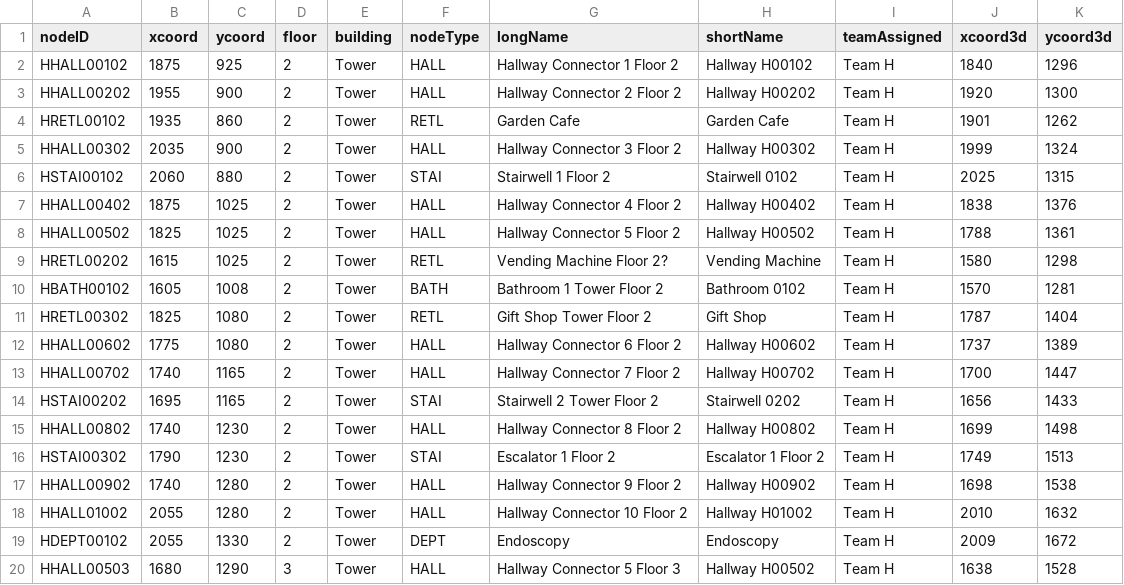
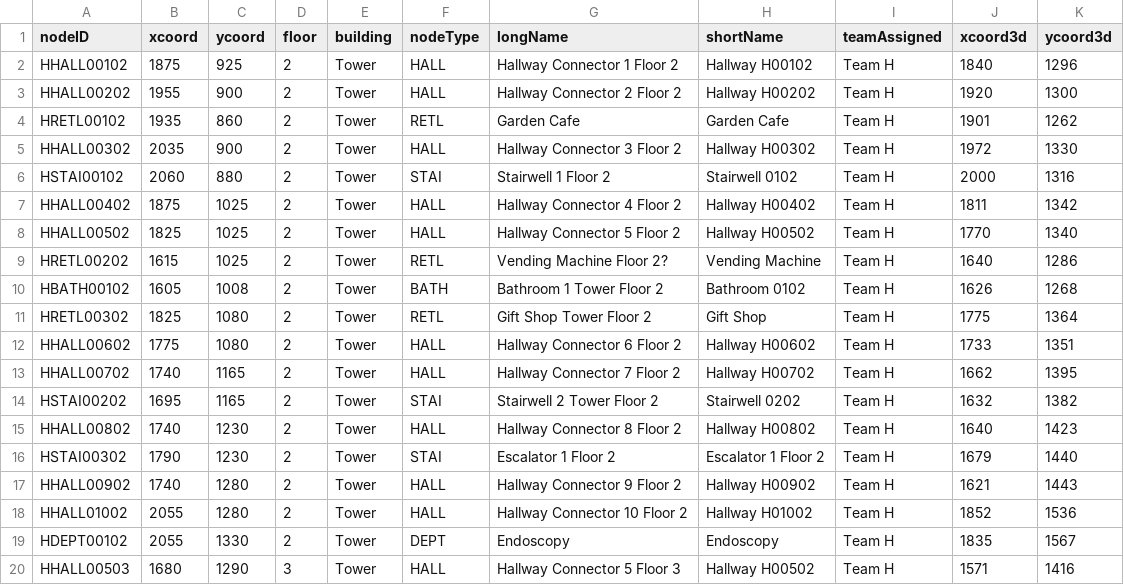
Before and after one commit to LANTHEMAN/CS3373_HospitalSystem, a CSV file: src/main/resources/com/github/CS3733_D18_Team_F_Project_0/db/map/MapHnodes.csv, drawn as a sheet; only a part is shown; the diff covers the shown part only.

```diff
--- a/src/main/resources/com/github/CS3733_D18_Team_F_Project_0/db/map/MapHnodes.csv
+++ b/src/main/resources/com/github/CS3733_D18_Team_F_Project_0/db/map/MapHnodes.csv
@@ -4,17 +4,17 @@ HHALL00202,1955,900,2,Tower,HALL,Hallway Connector 2 Floor 2,Hallway H00202,Team
 HRETL00102,1935,860,2,Tower,RETL,Garden Cafe,Garden Cafe,Team H,1901,1262
-HHALL00302,2035,900,2,Tower,HALL,Hallway Connector 3 Floor 2,Hallway H00302,Team H,1999,1324
-HSTAI00102,2060,880,2,Tower,STAI,Stairwell 1 Floor 2,Stairwell 0102,Team H,2025,1315
-HHALL00402,1875,1025,2,Tower,HALL,Hallway Connector 4 Floor 2,Hallway H00402,Team H,1838,1376
-HHALL00502,1825,1025,2,Tower,HALL,Hallway Connector 5 Floor 2,Hallway H00502,Team H,1788,1361
-HRETL00202,1615,1025,2,Tower,RETL,Vending Machine Floor 2?,Vending Machine,Team H,1580,1298
-HBATH00102,1605,1008,2,Tower,BATH,Bathroom 1 Tower Floor 2,Bathroom 0102,Team H,1570,1281
-HRETL00302,1825,1080,2,Tower,RETL,Gift Shop Tower Floor 2,Gift Shop,Team H,1787,1404
-HHALL00602,1775,1080,2,Tower,HALL,Hallway Connector 6 Floor 2,Hallway H00602,Team H,1737,1389
-HHALL00702,1740,1165,2,Tower,HALL,Hallway Connector 7 Floor 2,Hallway H00702,Team H,1700,1447
-HSTAI00202,1695,1165,2,Tower,STAI,Stairwell 2 Tower Floor 2,Stairwell 0202,Team H,1656,1433
-HHALL00802,1740,1230,2,Tower,HALL,Hallway Connector 8 Floor 2,Hallway H00802,Team H,1699,1498
-HSTAI00302,1790,1230,2,Tower,STAI,Escalator 1 Floor 2,Escalator 1 Floor 2,Team H,1749,1513
-HHALL00902,1740,1280,2,Tower,HALL,Hallway Connector 9 Floor 2,Hallway H00902,Team H,1698,1538
-HHALL01002,2055,1280,2,Tower,HALL,Hallway Connector 10 Floor 2,Hallway H01002,Team H,2010,1632
-HDEPT00102,2055,1330,2,Tower,DEPT,Endoscopy,Endoscopy,Team H,2009,1672
-HHALL00503,1680,1290,3,Tower,HALL,Hallway Connector 5 Floor 3,Hallway H00502,Team H,1638,1528
+HHALL00302,2035,900,2,Tower,HALL,Hallway Connector 3 Floor 2,Hallway H00302,Team H,1972,1330
+HSTAI00102,2060,880,2,Tower,STAI,Stairwell 1 Floor 2,Stairwell 0102,Team H,2000,1316
+HHALL00402,1875,1025,2,Tower,HALL,Hallway Connector 4 Floor 2,Hallway H00402,Team H,1811,1342
+HHALL00502,1825,1025,2,Tower,HALL,Hallway Connector 5 Floor 2,Hallway H00502,Team H,1770,1340
+HRETL00202,1615,1025,2,Tower,RETL,Vending Machine Floor 2?,Vending Machine,Team H,1640,1286
+HBATH00102,1605,1008,2,Tower,BATH,Bathroom 1 Tower Floor 2,Bathroom 0102,Team H,1626,1268
+HRETL00302,1825,1080,2,Tower,RETL,Gift Shop Tower Floor 2,Gift Shop,Team H,1775,1364
+HHALL00602,1775,1080,2,Tower,HALL,Hallway Connector 6 Floor 2,Hallway H00602,Team H,1733,1351
+HHALL00702,1740,1165,2,Tower,HALL,Hallway Connector 7 Floor 2,Hallway H00702,Team H,1662,1395
+HSTAI00202,1695,1165,2,Tower,STAI,Stairwell 2 Tower Floor 2,Stairwell 0202,Team H,1632,1382
+HHALL00802,1740,1230,2,Tower,HALL,Hallway Connector 8 Floor 2,Hallway H00802,Team H,1640,1423
+HSTAI00302,1790,1230,2,Tower,STAI,Escalator 1 Floor 2,Escalator 1 Floor 2,Team H,1679,1440
+HHALL00902,1740,1280,2,Tower,HALL,Hallway Connector 9 Floor 2,Hallway H00902,Team H,1621,1443
+HHALL01002,2055,1280,2,Tower,HALL,Hallway Connector 10 Floor 2,Hallway H01002,Team H,1852,1536
+HDEPT00102,2055,1330,2,Tower,DEPT,Endoscopy,Endoscopy,Team H,1835,1567
+HHALL00503,1680,1290,3,Tower,HALL,Hallway Connector 5 Floor 3,Hallway H00502,Team H,1571,1416
```
Also changed, not shown: 42 edited cells elsewhere in this file, map/edges.csv, map/nodes.csv, 12 other files.
